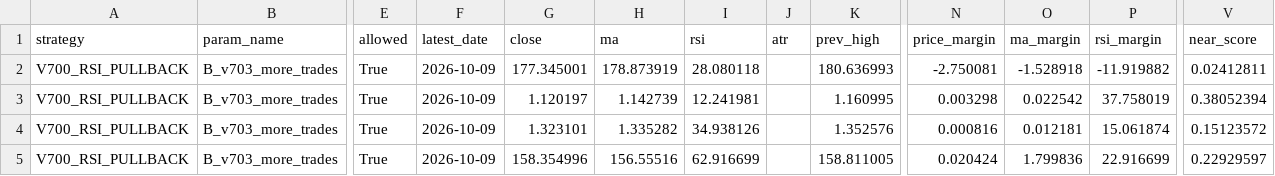
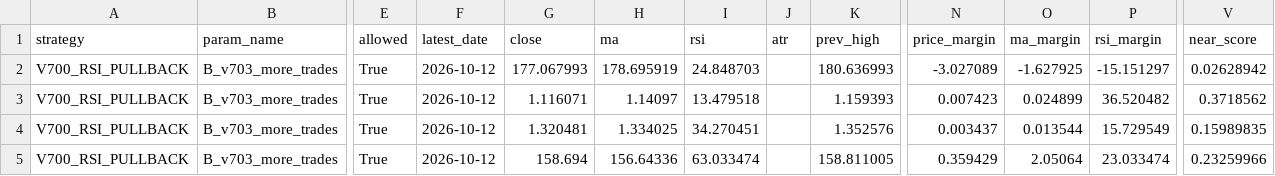
Before and after one commit to pengin01/Fx-Trade-System, a CSV file: fx_v812_signal_diagnostics.csv, drawn as a sheet; only a part is shown, gaps mark what is left out; the diff covers the shown part only; the diff names each change by its address in the sheet, - before the commit and + after, or states it on an @@ line.

```diff
--- a/fx_v812_signal_diagnostics.csv
+++ b/fx_v812_signal_diagnostics.csv
-F2:F5 (latest_date): 2026-10-09
+F2:F5 (latest_date): 2026-10-12
-G2 (close): 177.345001
+G2 (close): 177.067993
-H2 (ma): 178.873919
+H2 (ma): 178.695919
-I2 (rsi): 28.080118
+I2 (rsi): 24.848703
-N2 (price_margin): -2.750081
+N2 (price_margin): -3.027089
-O2 (ma_margin): -1.528918
+O2 (ma_margin): -1.627925
-P2 (rsi_margin): -11.919882
+P2 (rsi_margin): -15.151297
-V2 (near_score): 0.02412811
+V2 (near_score): 0.02628942
-G3 (close): 1.120197
+G3 (close): 1.116071
-H3 (ma): 1.142739
+H3 (ma): 1.14097
-I3 (rsi): 12.241981
+I3 (rsi): 13.479518
-K3 (prev_high): 1.160995
+K3 (prev_high): 1.159393
-N3 (price_margin): 0.003298
+N3 (price_margin): 0.007423
-O3 (ma_margin): 0.022542
+O3 (ma_margin): 0.024899
-P3 (rsi_margin): 37.758019
+P3 (rsi_margin): 36.520482
-V3 (near_score): 0.38052394
+V3 (near_score): 0.3718562
-G4 (close): 1.323101
+G4 (close): 1.320481
-H4 (ma): 1.335282
+H4 (ma): 1.334025
-I4 (rsi): 34.938126
+I4 (rsi): 34.270451
-N4 (price_margin): 0.000816
+N4 (price_margin): 0.003437
-O4 (ma_margin): 0.012181
+O4 (ma_margin): 0.013544
-P4 (rsi_margin): 15.061874
+P4 (rsi_margin): 15.729549
-V4 (near_score): 0.15123572
+V4 (near_score): 0.15989835
-G5 (close): 158.354996
+G5 (close): 158.694
-H5 (ma): 156.55516
+H5 (ma): 156.64336
-I5 (rsi): 62.916699
+I5 (rsi): 63.033474
-N5 (price_margin): 0.020424
+N5 (price_margin): 0.359429
-O5 (ma_margin): 1.799836
+O5 (ma_margin): 2.05064
-P5 (rsi_margin): 22.916699
+P5 (rsi_margin): 23.033474
-V5 (near_score): 0.22929597
+V5 (near_score): 0.23259966
```
Also changed, not shown: 16 edited cells elsewhere in this file, fx_v811_equity.csv, 3 other files.
